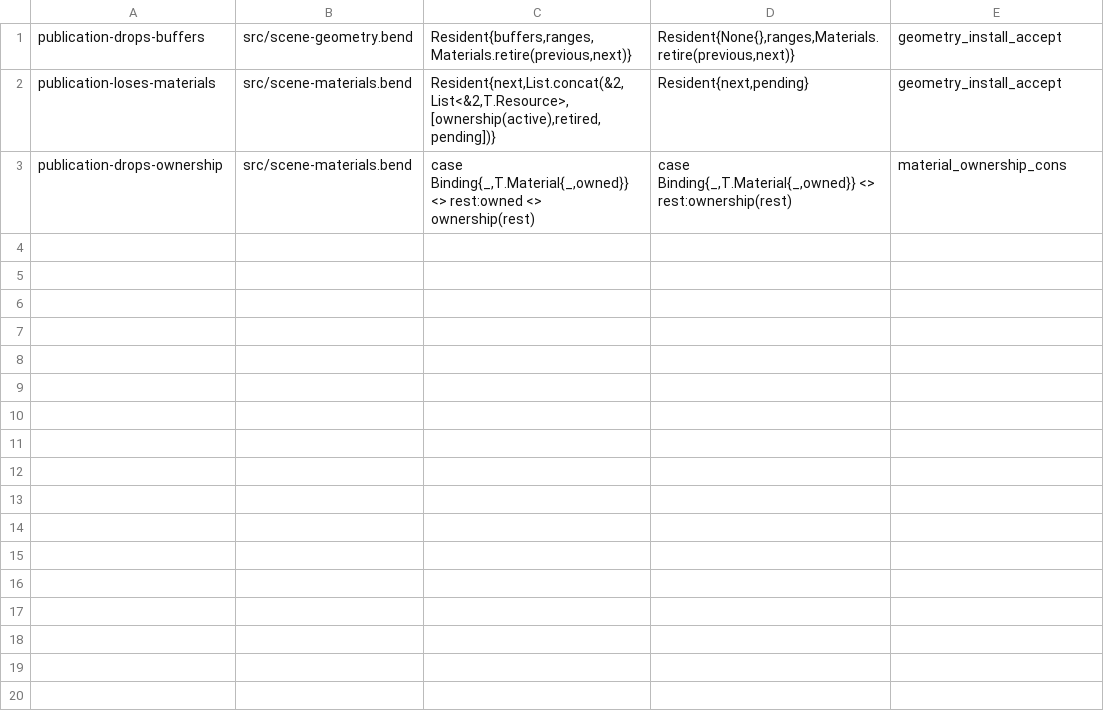
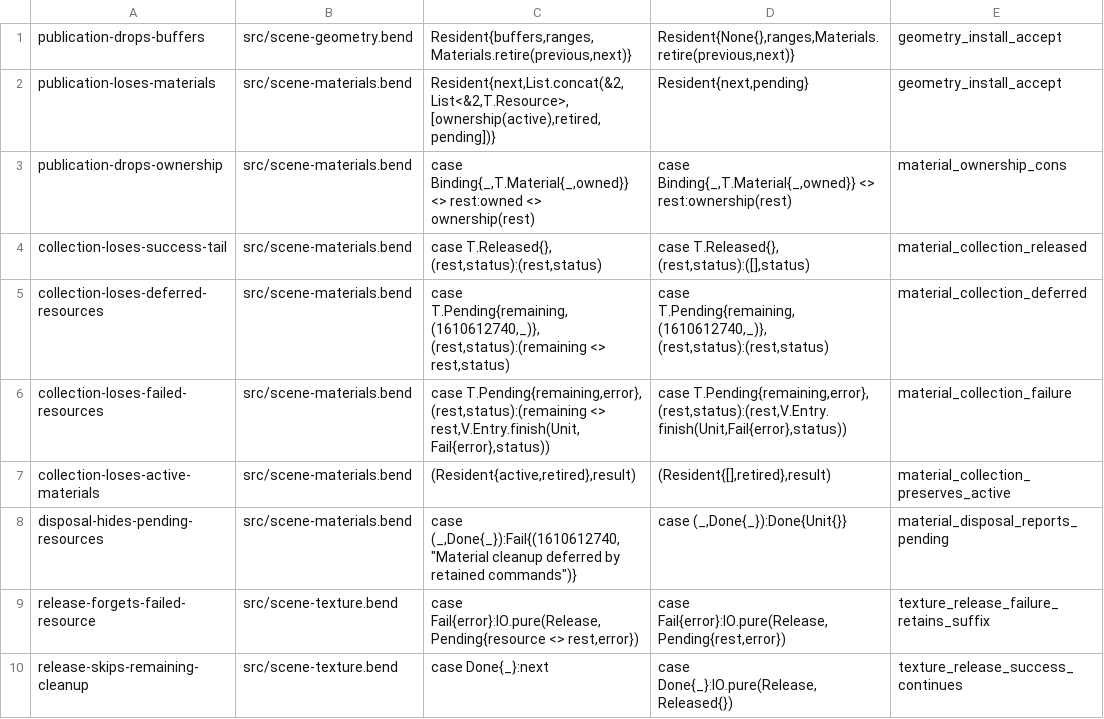
Before and after one commit to aivv73/entangle, a TSV file: proofs/geometry-publication/mutations.tsv, drawn as a sheet.

Commit message:
feat(verification): prove native resource lifetime and cleanup (#2)
- Extend production proofs and mutation controls for retirement, reference graphs, collection, and material cleanup
- Update verification profiles, feature guidance, and roadmap evidence

```diff
--- a/proofs/geometry-publication/mutations.tsv
+++ b/proofs/geometry-publication/mutations.tsv
@@ -3 +3,8 @@ publication-loses-materials	src/scene-materials.bend	  Resident{next,List.concat
 publication-drops-ownership	src/scene-materials.bend	    case Binding{_,T.Material{_,owned}} <> rest:owned <> ownership(rest)	    case Binding{_,T.Material{_,owned}} <> rest:ownership(rest)	material_ownership_cons
+collection-loses-success-tail	src/scene-materials.bend	    case T.Released{}, (rest,status):(rest,status)	    case T.Released{}, (rest,status):([],status)	material_collection_released
+collection-loses-deferred-resources	src/scene-materials.bend	    case T.Pending{remaining,(1610612740,_)}, (rest,status):(remaining <> rest,status)	    case T.Pending{remaining,(1610612740,_)}, (rest,status):(rest,status)	material_collection_deferred
+collection-loses-failed-resources	src/scene-materials.bend	    case T.Pending{remaining,error}, (rest,status):(remaining <> rest,V.Entry.finish(Unit,Fail{error},status))	    case T.Pending{remaining,error}, (rest,status):(rest,V.Entry.finish(Unit,Fail{error},status))	material_collection_failure
+collection-loses-active-materials	src/scene-materials.bend	  (Resident{active,retired},result)	  (Resident{[],retired},result)	material_collection_preserves_active
+disposal-hides-pending-resources	src/scene-materials.bend	    case (_,Done{_}):Fail{(1610612740,"Material cleanup deferred by retained commands")}	    case (_,Done{_}):Done{Unit{}}	material_disposal_reports_pending
+release-forgets-failed-resource	src/scene-texture.bend	    case Fail{error}:IO.pure(Release,Pending{resource <> rest,error})	    case Fail{error}:IO.pure(Release,Pending{rest,error})	texture_release_failure_retains_suffix
+release-skips-remaining-cleanup	src/scene-texture.bend	    case Done{_}:next	    case Done{_}:IO.pure(Release,Released{})	texture_release_success_continues
```
Also changed, not shown: 27 other files.
